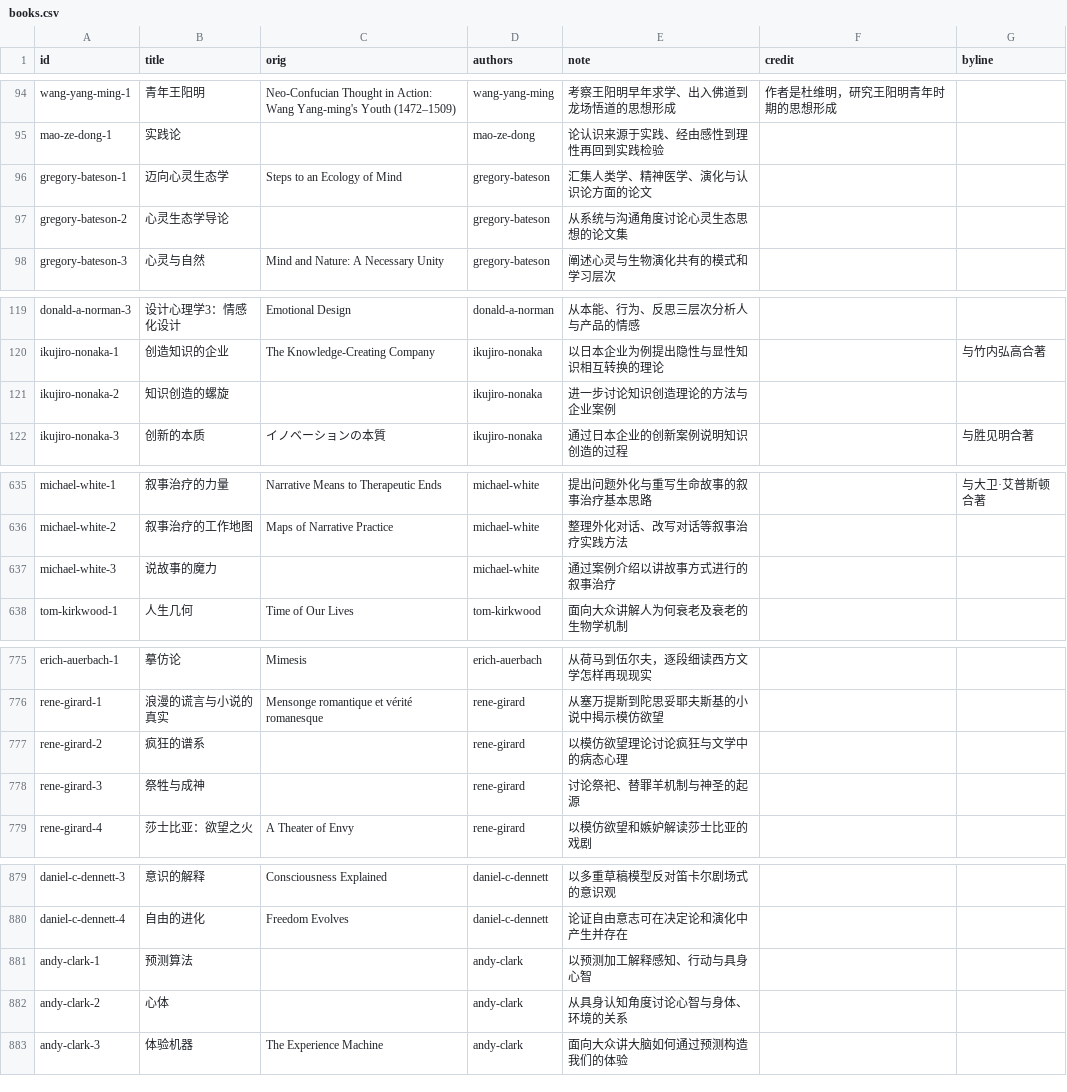
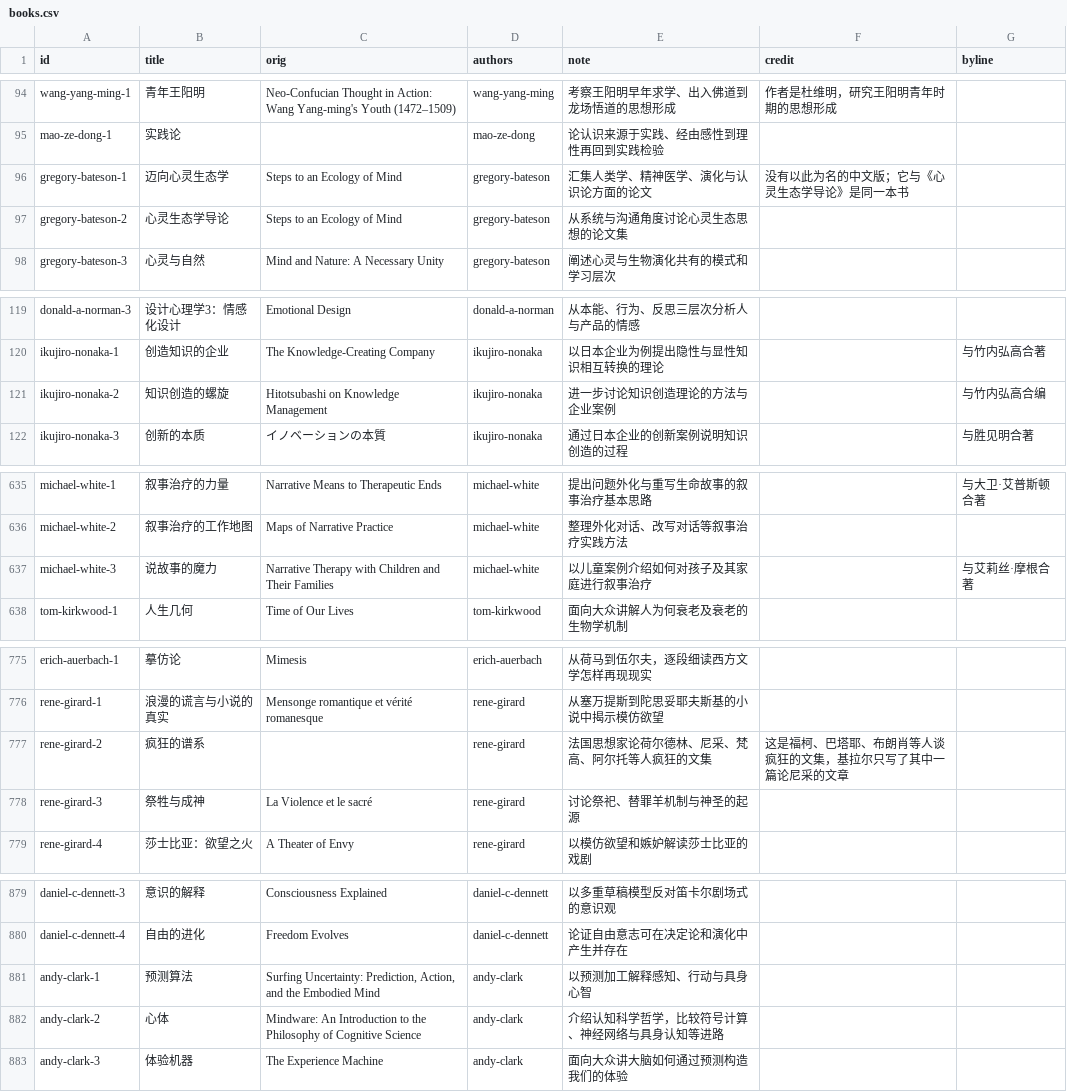
Before and after one commit to dengshu2/the-big-questions, a CSV file: data/books.csv, drawn as a sheet; only a part is shown, gaps mark what is left out; the diff covers the shown part only.

```diff
--- a/data/books.csv
+++ b/data/books.csv
@@ -95,4 +95,4 @@ wang-yang-ming-1,青年王阳明,Neo-Confucian Thought in Action: Wang Yang-ming
 mao-ze-dong-1,实践论,,mao-ze-dong,论认识来源于实践、经由感性到理性再回到实践检验,,
-gregory-bateson-1,迈向心灵生态学,Steps to an Ecology of Mind,gregory-bateson,汇集人类学、精神医学、演化与认识论方面的论文,,
-gregory-bateson-2,心灵生态学导论,,gregory-bateson,从系统与沟通角度讨论心灵生态思想的论文集,,
+gregory-bateson-1,迈向心灵生态学,Steps to an Ecology of Mind,gregory-bateson,汇集人类学、精神医学、演化与认识论方面的论文,没有以此为名的中文版；它与《心灵生态学导论》是同一本书,
+gregory-bateson-2,心灵生态学导论,Steps to an Ecology of Mind,gregory-bateson,从系统与沟通角度讨论心灵生态思想的论文集,,
 gregory-bateson-3,心灵与自然,Mind and Nature: A Necessary Unity,gregory-bateson,阐述心灵与生物演化共有的模式和学习层次,,
@@ -120,3 +120,3 @@ donald-a-norman-3,设计心理学3：情感化设计,Emotional Design,donald-a-n
 ikujiro-nonaka-1,创造知识的企业,The Knowledge-Creating Company,ikujiro-nonaka,以日本企业为例提出隐性与显性知识相互转换的理论,,与竹内弘高合著
-ikujiro-nonaka-2,知识创造的螺旋,,ikujiro-nonaka,进一步讨论知识创造理论的方法与企业案例,,
+ikujiro-nonaka-2,知识创造的螺旋,Hitotsubashi on Knowledge Management,ikujiro-nonaka,进一步讨论知识创造理论的方法与企业案例,,与竹内弘高合编
 ikujiro-nonaka-3,创新的本质,イノベーションの本質,ikujiro-nonaka,通过日本企业的创新案例说明知识创造的过程,,与胜见明合著
@@ -636,3 +636,3 @@ michael-white-1,叙事治疗的力量,Narrative Means to Therapeutic Ends,michae
 michael-white-2,叙事治疗的工作地图,Maps of Narrative Practice,michael-white,整理外化对话、改写对话等叙事治疗实践方法,,
-michael-white-3,说故事的魔力,,michael-white,通过案例介绍以讲故事方式进行的叙事治疗,,
+michael-white-3,说故事的魔力,Narrative Therapy with Children and Their Families,michael-white,以儿童案例介绍如何对孩子及其家庭进行叙事治疗,,与艾莉丝·摩根合著
 tom-kirkwood-1,人生几何,Time of Our Lives,tom-kirkwood,面向大众讲解人为何衰老及衰老的生物学机制,,
@@ -776,4 +776,4 @@ erich-auerbach-1,摹仿论,Mimesis,erich-auerbach,从荷马到伍尔夫，逐段
 rene-girard-1,浪漫的谎言与小说的真实,Mensonge romantique et vérité romanesque,rene-girard,从塞万提斯到陀思妥耶夫斯基的小说中揭示模仿欲望,,
-rene-girard-2,疯狂的谱系,,rene-girard,以模仿欲望理论讨论疯狂与文学中的病态心理,,
-rene-girard-3,祭牲与成神,,rene-girard,讨论祭祀、替罪羊机制与神圣的起源,,
+rene-girard-2,疯狂的谱系,,rene-girard,法国思想家论荷尔德林、尼采、梵高、阿尔托等人疯狂的文集,这是福柯、巴塔耶、布朗肖等人谈疯狂的文集，基拉尔只写了其中一篇论尼采的文章,
+rene-girard-3,祭牲与成神,La Violence et le sacré,rene-girard,讨论祭祀、替罪羊机制与神圣的起源,,
 rene-girard-4,莎士比亚：欲望之火,A Theater of Envy,rene-girard,以模仿欲望和嫉妒解读莎士比亚的戏剧,,
@@ -880,4 +880,4 @@ daniel-c-dennett-3,意识的解释,Consciousness Explained,daniel-c-dennett,以
 daniel-c-dennett-4,自由的进化,Freedom Evolves,daniel-c-dennett,论证自由意志可在决定论和演化中产生并存在,,
-andy-clark-1,预测算法,,andy-clark,以预测加工解释感知、行动与具身心智,,
-andy-clark-2,心体,,andy-clark,从具身认知角度讨论心智与身体、环境的关系,,
+andy-clark-1,预测算法,"Surfing Uncertainty: Prediction, Action, and the Embodied Mind",andy-clark,以预测加工解释感知、行动与具身心智,,
+andy-clark-2,心体,Mindware: An Introduction to the Philosophy of Cognitive Science,andy-clark,介绍认知科学哲学，比较符号计算、神经网络与具身认知等进路,,
 andy-clark-3,体验机器,The Experience Machine,andy-clark,面向大众讲大脑如何通过预测构造我们的体验,,
```
Also changed, not shown: 54 edited cells elsewhere in this file, data/thinkers.csv.
